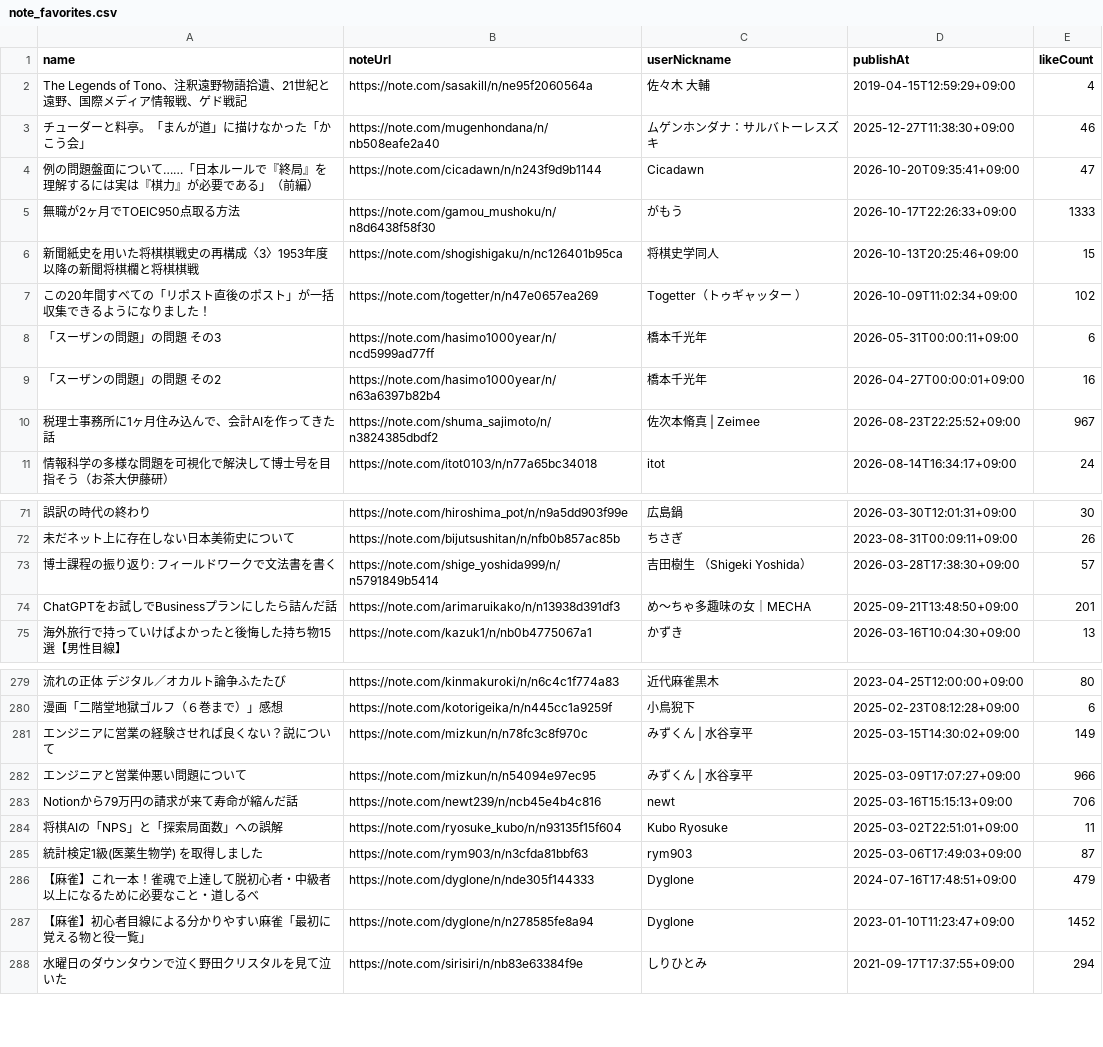
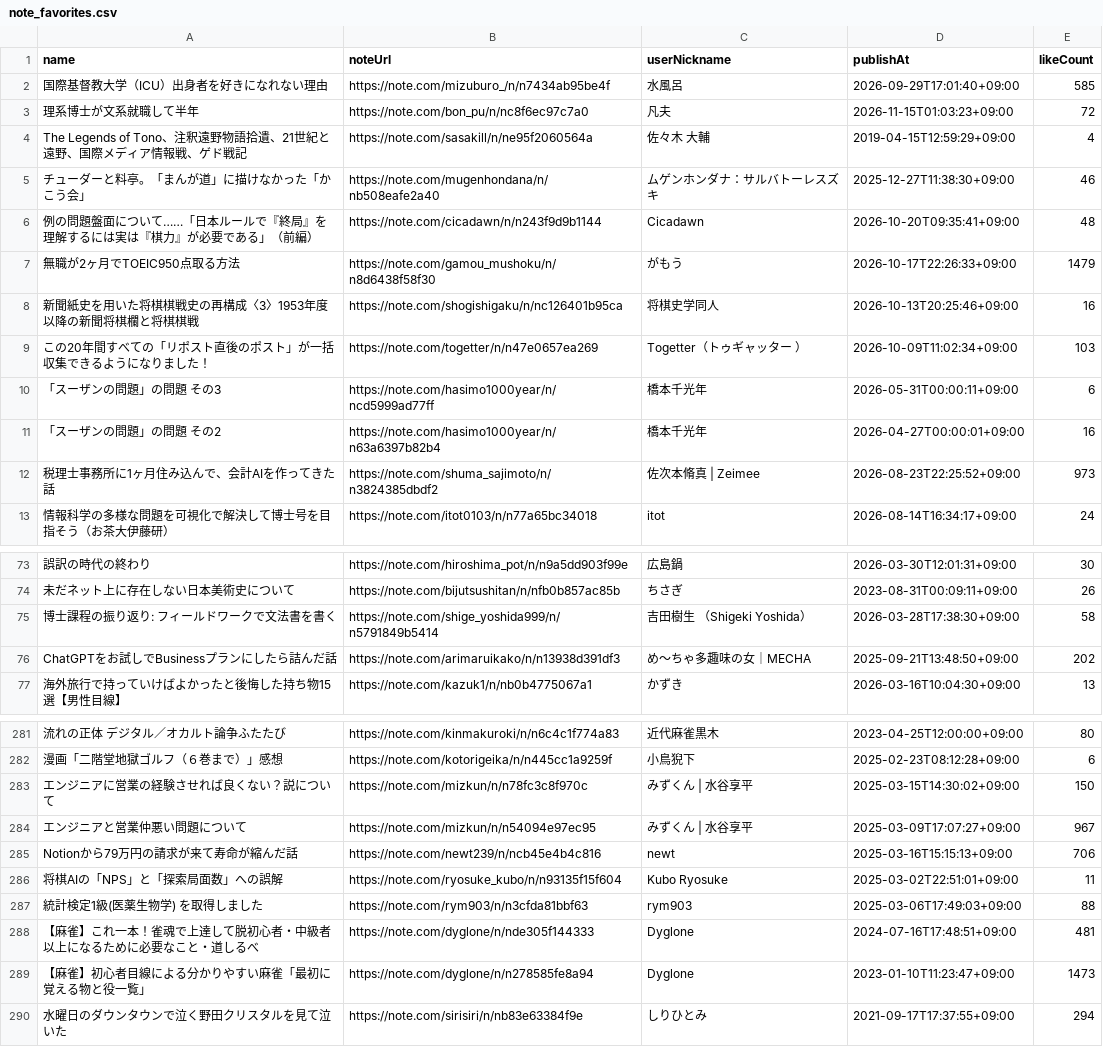
Before and after one commit to stepney141/favs, a CSV file: note_favs/note_favorites.csv, drawn as a sheet; only a part is shown, gaps mark what is left out; addresses are those after the commit; the diff covers the shown part only; the diff names each change by its address in the sheet, - before the commit and + after, or states it on an @@ line.

```diff
--- a/note_favs/note_favorites.csv
+++ b/note_favs/note_favorites.csv
+row 2: 国際基督教大学（ICU）出身者を好きになれない理由 | https://note.com/mizuburo_/n/n7434ab95be4f | 水風呂 | 2026-09-29T17:01:40+09:00 | 585
+row 3: 理系博士が文系就職して半年 | https://note.com/bon_pu/n/nc8f6ec97c7a0 | 凡夫 | 2026-11-15T01:03:23+09:00 | 72
-E6 (likeCount): 47
+E6 (likeCount): 48
-E7 (likeCount): 1333
+E7 (likeCount): 1479
-E8 (likeCount): 15
+E8 (likeCount): 16
-E9 (likeCount): 102
+E9 (likeCount): 103
-E12 (likeCount): 967
+E12 (likeCount): 973
-E75 (likeCount): 57
+E75 (likeCount): 58
-E76 (likeCount): 201
+E76 (likeCount): 202
-E283 (likeCount): 149
+E283 (likeCount): 150
-E284 (likeCount): 966
+E284 (likeCount): 967
-E287 (likeCount): 87
+E287 (likeCount): 88
-E288 (likeCount): 479
+E288 (likeCount): 481
-E289 (likeCount): 1452
+E289 (likeCount): 1473
```
Also changed, not shown: 86 edited cells elsewhere in this file, boundhub/boundhub_tags.csv, github_stars/starred_repos.csv, 2 other files.
